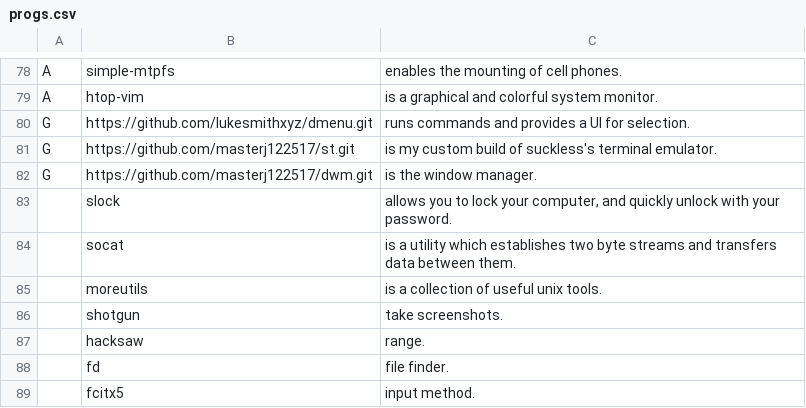
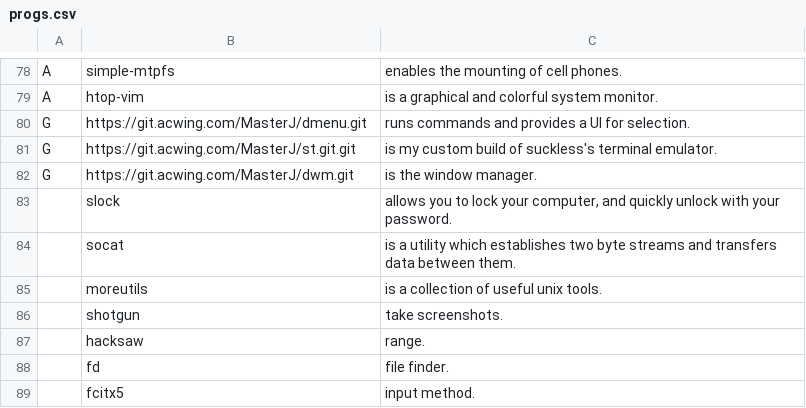
Before and after one commit to masterj122517/MJR, a CSV file: progs.csv, drawn as a sheet; only a part is shown, gaps mark what is left out.

```diff
--- a/progs.csv
+++ b/progs.csv
@@ -79,5 +79,5 @@ A,simple-mtpfs,enables the mounting of cell phones.
 A,htop-vim,is a graphical and colorful system monitor.
-G,https://github.com/lukesmithxyz/dmenu.git,runs commands and provides a UI for selection.
-G,https://github.com/masterj122517/st.git,is my custom build of suckless's terminal emulator.
-G,https://github.com/masterj122517/dwm.git,is the window manager.
+G,https://git.acwing.com/MasterJ/dmenu.git,runs commands and provides a UI for selection.
+G,https://git.acwing.com/MasterJ/st.git.git,is my custom build of suckless's terminal emulator.
+G,https://git.acwing.com/MasterJ/dwm.git,is the window manager.
 ,slock,"allows you to lock your computer, and quickly unlock with your password."
```
Also changed, not shown: 1 other file.
